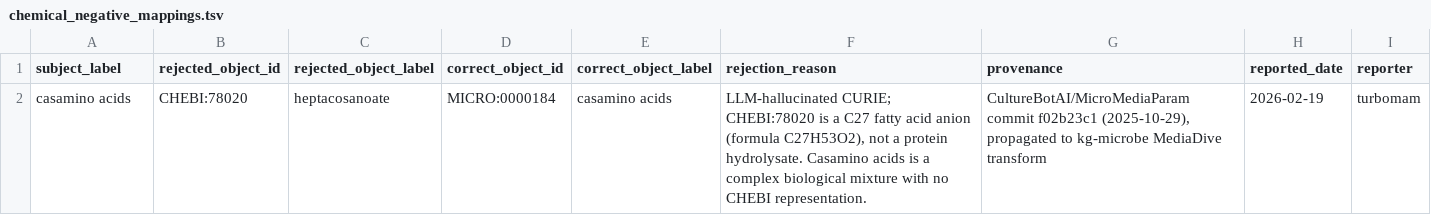
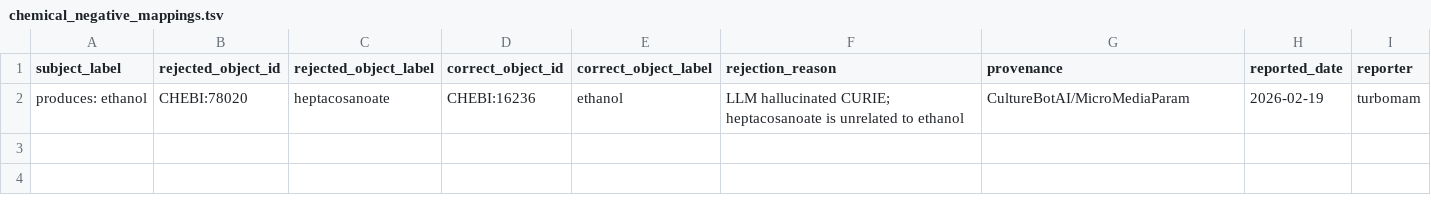
Before and after one commit to turbomam/microbial-trait-mappings, a TSV file: data/chemicals/chemical_negative_mappings.tsv, drawn as a sheet.

```diff
--- a/data/chemicals/chemical_negative_mappings.tsv
+++ b/data/chemicals/chemical_negative_mappings.tsv
@@ -1,2 +1,2 @@
 subject_label	rejected_object_id	rejected_object_label	correct_object_id	correct_object_label	rejection_reason	provenance	reported_date	reporter
-casamino acids	CHEBI:78020	heptacosanoate	MICRO:0000184	casamino acids	LLM-hallucinated CURIE; CHEBI:78020 is a C27 fatty acid anion (formula C27H53O2), not a protein hydrolysate. Casamino acids is a complex biological mixture with no CHEBI representation.	CultureBotAI/MicroMediaParam commit f02b23c1 (2025-10-29), propagated to kg-microbe MediaDive transform	2026-02-19	turbomam
+produces: ethanol	CHEBI:78020	heptacosanoate	CHEBI:16236	ethanol	LLM hallucinated CURIE; heptacosanoate is unrelated to ethanol	CultureBotAI/MicroMediaParam	2026-02-19	turbomam
```
Also changed, not shown: 5 other files.
